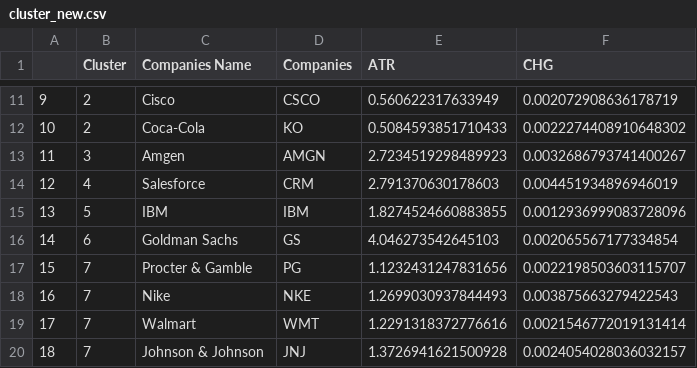
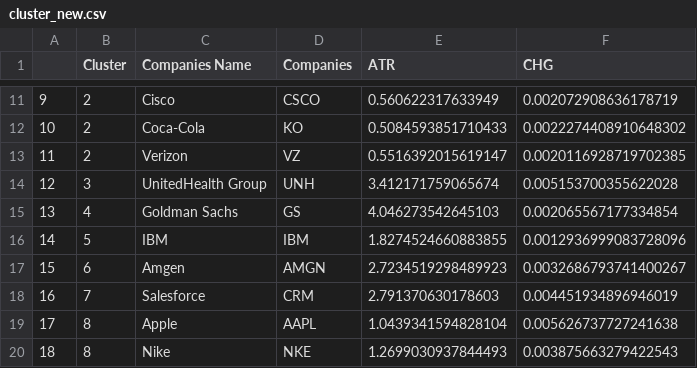
Before and after one commit to eightsmile/cqf, a CSV file: PythonLab/Lab12_K-MeansClustering&SelfOrganisingMaps/cluster_new.csv, drawn as a sheet; only a part is shown, gaps mark what is left out; the diff covers the shown part only.

```diff
--- a/PythonLab/Lab12_K-MeansClustering&SelfOrganisingMaps/cluster_new.csv
+++ b/PythonLab/Lab12_K-MeansClustering&SelfOrganisingMaps/cluster_new.csv
@@ -12,9 +12,9 @@
 10,2,Coca-Cola,KO,0.5084593851710433,0.0022274408910648302
-11,3,Amgen,AMGN,2.7234519298489923,0.0032686793741400267
-12,4,Salesforce,CRM,2.791370630178603,0.004451934896946019
-13,5,IBM,IBM,1.8274524660883855,0.0012936999083728096
-14,6,Goldman Sachs,GS,4.046273542645103,0.002065567177334854
-15,7,Procter & Gamble,PG,1.1232431247831656,0.0022198503603115707
-16,7,Nike,NKE,1.2699030937844493,0.003875663279422543
-17,7,Walmart,WMT,1.2291318372776616,0.0021546772019131414
-18,7,Johnson & Johnson,JNJ,1.3726941621500928,0.0024054028036032157
+11,2,Verizon,VZ,0.5516392015619147,0.0020116928719702385
+12,3,UnitedHealth Group,UNH,3.412171759065674,0.005153700355622028
+13,4,Goldman Sachs,GS,4.046273542645103,0.002065567177334854
+14,5,IBM,IBM,1.8274524660883855,0.0012936999083728096
+15,6,Amgen,AMGN,2.7234519298489923,0.0032686793741400267
+16,7,Salesforce,CRM,2.791370630178603,0.004451934896946019
+17,8,Apple,AAPL,1.0439341594828104,0.005626737727241638
+18,8,Nike,NKE,1.2699030937844493,0.003875663279422543
```
Also changed, not shown: 82 edited cells elsewhere in this file, 9 other files.
